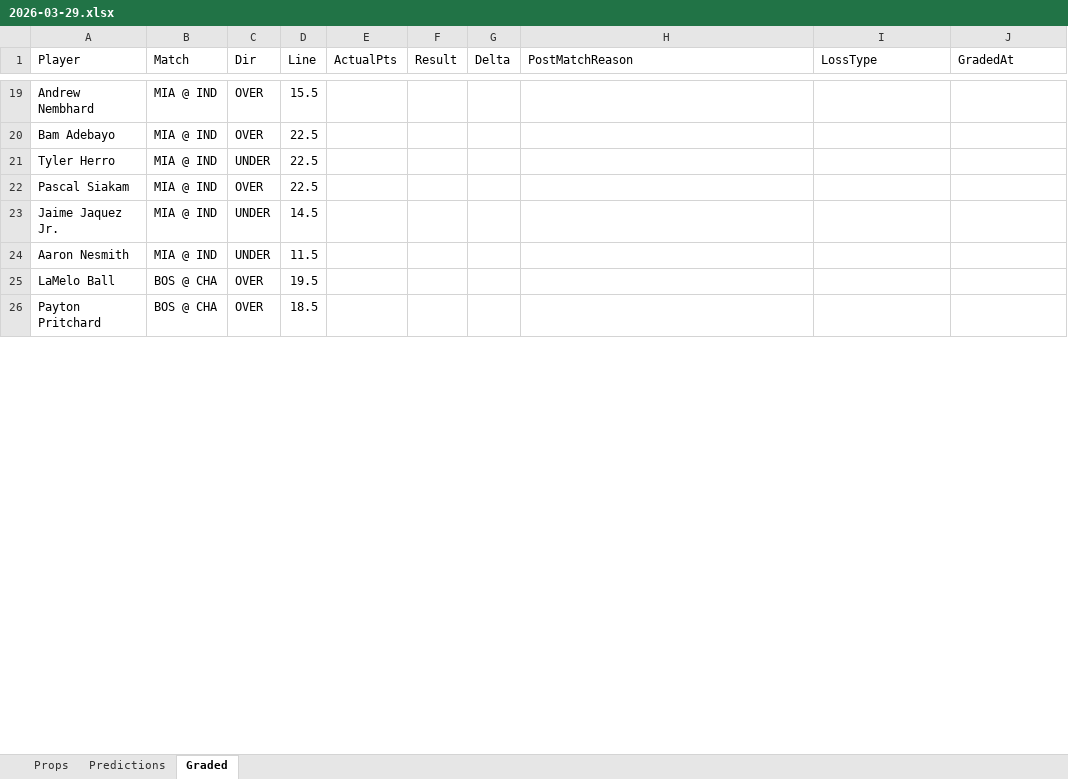
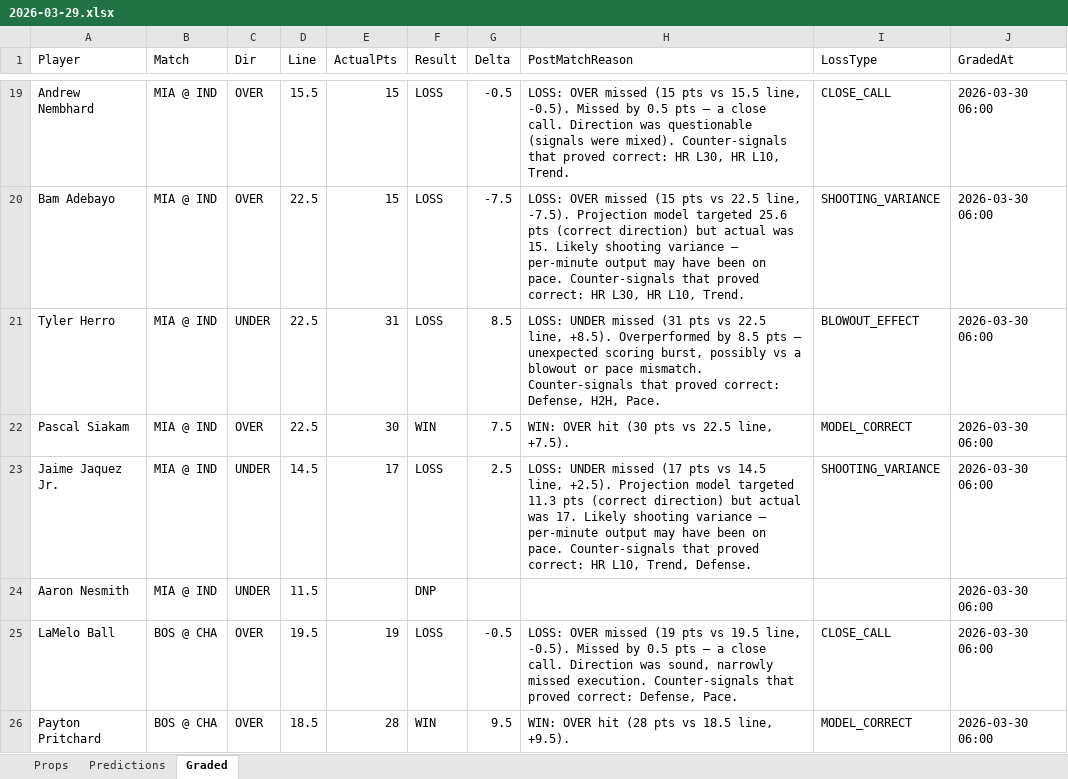
Before and after one commit to iamwerewolf1007/PropEdgeV9.1, an Excel workbook: daily/2026-03-29.xlsx, sheet Graded, drawn as a sheet; only a part is shown, gaps mark what is left out; values as stored, in another font and other column widths than the file's, no cell formats; the diff covers the shown part only; the diff names each change by its address in the sheet, - before the commit and + after, or states it on an @@ line.

Commit message:
B0: grade 2026-03-29

```diff
--- a/daily/2026-03-29.xlsx (sheet Graded)
+++ b/daily/2026-03-29.xlsx (sheet Graded)
-E19:E20 (ActualPts): (empty)
+E19:E20 (ActualPts): 15
-F19:F21 (Result): (empty)
+F19:F21 (Result): LOSS
-G19 (Delta): (empty)
+G19 (Delta): -0.5
-H19 (PostMatchReason): (empty)
+H19 (PostMatchReason): LOSS: OVER missed (15 pts vs 15.5 line, -0.5). Missed by 0.5 pts — a close call. Direction was questionable (signals were mixed). Counter-signals that proved correct: HR L30, HR L10, Trend.
-I19 (LossType): (empty)
+I19 (LossType): CLOSE_CALL
-J19:J26 (GradedAt): (empty)
+J19:J26 (GradedAt): 2026-03-30 06:00
-G20 (Delta): (empty)
+G20 (Delta): -7.5
-H20 (PostMatchReason): (empty)
+H20 (PostMatchReason): LOSS: OVER missed (15 pts vs 22.5 line, -7.5). Projection model targeted 25.6 pts (correct direction) but actual was 15. Likely shooting variance — per-minute output may have been on pace. Counter-signals that proved correct: HR L30, HR L10, Trend.
-I20 (LossType): (empty)
+I20 (LossType): SHOOTING_VARIANCE
-E21 (ActualPts): (empty)
+E21 (ActualPts): 31
-G21 (Delta): (empty)
+G21 (Delta): 8.5
-H21 (PostMatchReason): (empty)
+H21 (PostMatchReason): LOSS: UNDER missed (31 pts vs 22.5 line, +8.5). Overperformed by 8.5 pts — unexpected scoring burst, possibly vs a blowout or pace mismatch. Counter-signals that proved correct: Defense, H2H, Pace.
-I21 (LossType): (empty)
+I21 (LossType): BLOWOUT_EFFECT
-E22 (ActualPts): (empty)
+E22 (ActualPts): 30
-F22 (Result): (empty)
+F22 (Result): WIN
-G22 (Delta): (empty)
+G22 (Delta): 7.5
-H22 (PostMatchReason): (empty)
+H22 (PostMatchReason): WIN: OVER hit (30 pts vs 22.5 line, +7.5).
-I22 (LossType): (empty)
+I22 (LossType): MODEL_CORRECT
-E23 (ActualPts): (empty)
+E23 (ActualPts): 17
-F23 (Result): (empty)
+F23 (Result): LOSS
-G23 (Delta): (empty)
+G23 (Delta): 2.5
-H23 (PostMatchReason): (empty)
+H23 (PostMatchReason): LOSS: UNDER missed (17 pts vs 14.5 line, +2.5). Projection model targeted 11.3 pts (correct direction) but actual was 17. Likely shooting variance — per-minute output may have been on pace. Counter-signals that proved correct: HR L10, Trend, Defense.
-I23 (LossType): (empty)
+I23 (LossType): SHOOTING_VARIANCE
-F24 (Result): (empty)
+F24 (Result): DNP
-E25 (ActualPts): (empty)
+E25 (ActualPts): 19
-F25 (Result): (empty)
+F25 (Result): LOSS
-G25 (Delta): (empty)
+G25 (Delta): -0.5
-H25 (PostMatchReason): (empty)
+H25 (PostMatchReason): LOSS: OVER missed (19 pts vs 19.5 line, -0.5). Missed by 0.5 pts — a close call. Direction was sound, narrowly missed execution. Counter-signals that proved correct: Defense, Pace.
-I25 (LossType): (empty)
+I25 (LossType): CLOSE_CALL
-E26 (ActualPts): (empty)
+E26 (ActualPts): 28
-F26 (Result): (empty)
+F26 (Result): WIN
-G26 (Delta): (empty)
+G26 (Delta): 9.5
-H26 (PostMatchReason): (empty)
+H26 (PostMatchReason): WIN: OVER hit (28 pts vs 18.5 line, +9.5).
-I26 (LossType): (empty)
+I26 (LossType): MODEL_CORRECT
```
Also changed, not shown: 532 edited cells elsewhere in this sheet, cell formats, 9 other files.
